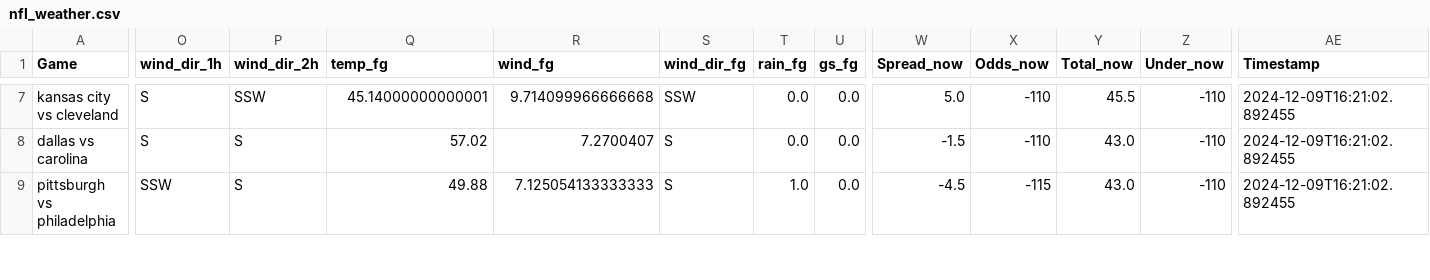
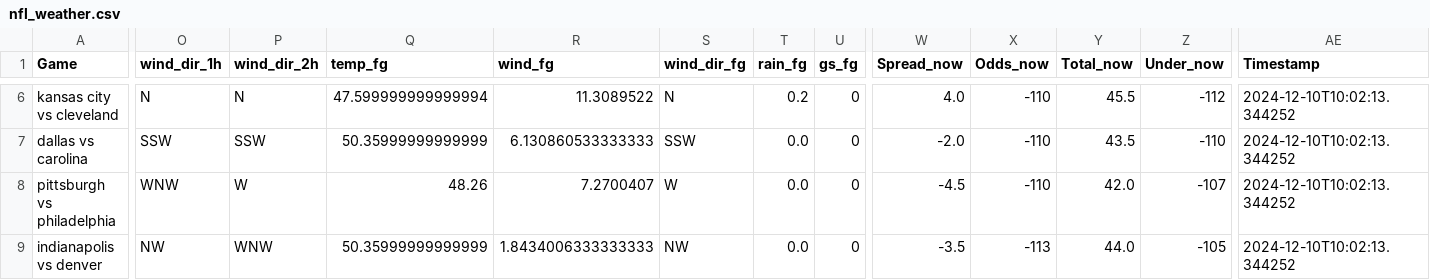
Before and after one commit to mslade50/football_weather, a CSV file: nfl_weather.csv, drawn as a sheet; only a part is shown, gaps mark what is left out; addresses are those after the commit; rows hold the shown columns only; the diff covers the shown part only; the diff names each change by its address in the sheet, - before the commit and + after, or states it on an @@ line.

Commit message:
Update nfl_weather.csv with Timestamp 2024-12-10T10:02:13.344252

```diff
--- a/nfl_weather.csv
+++ b/nfl_weather.csv
-O6 (wind_dir_1h): S
+O6 (wind_dir_1h): N
-P6 (wind_dir_2h): SSW
+P6 (wind_dir_2h): N
-Q6 (temp_fg): 45.14000000000001
+Q6 (temp_fg): 47.599999999999994
-R6 (wind_fg): 9.714099966666668
+R6 (wind_fg): 11.3089522
-S6 (wind_dir_fg): SSW
+S6 (wind_dir_fg): N
-T6 (rain_fg): 0.0
+T6 (rain_fg): 0.2
-U6:U8 (gs_fg): 0.0
+U6:U8 (gs_fg): 0
-W6 (Spread_now): 5.0
+W6 (Spread_now): 4.0
-Z6 (Under_now): -110
+Z6 (Under_now): -112
-AE6:AE8 (Timestamp): 2024-12-09T16:21:02.892455
+AE6:AE8 (Timestamp): 2024-12-10T10:02:13.344252
-O7 (wind_dir_1h): S
+O7 (wind_dir_1h): SSW
-P7 (wind_dir_2h): S
+P7 (wind_dir_2h): SSW
-Q7 (temp_fg): 57.02
+Q7 (temp_fg): 50.35999999999999
-R7 (wind_fg): 7.2700407
+R7 (wind_fg): 6.130860533333333
-S7 (wind_dir_fg): S
+S7 (wind_dir_fg): SSW
-W7 (Spread_now): -1.5
+W7 (Spread_now): -2.0
-Y7 (Total_now): 43.0
+Y7 (Total_now): 43.5
-O8 (wind_dir_1h): SSW
+O8 (wind_dir_1h): WNW
-P8 (wind_dir_2h): S
+P8 (wind_dir_2h): W
-Q8 (temp_fg): 49.88
+Q8 (temp_fg): 48.26
-R8 (wind_fg): 7.125054133333333
+R8 (wind_fg): 7.2700407
-S8 (wind_dir_fg): S
+S8 (wind_dir_fg): W
-T8 (rain_fg): 1.0
+T8 (rain_fg): 0.0
-X8 (Odds_now): -115
+X8 (Odds_now): -110
-Y8 (Total_now): 43.0
+Y8 (Total_now): 42.0
-Z8 (Under_now): -110
+Z8 (Under_now): -107
+row 9: indianapolis vs denver | NW | WNW | 50.35999999999999 | 1.8434006333333333 | NW | 0.0 | 0 | -3.5 | -113 | 44.0 | -105 | 2024-12-10T10:02:13.344252
```
Also changed, not shown: 1 added row, 2 removed rows and 43 edited cells elsewhere in this file.
